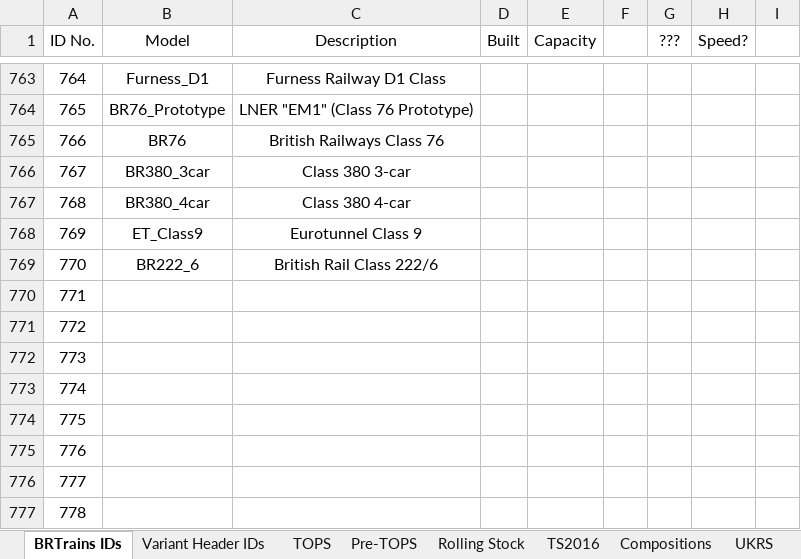
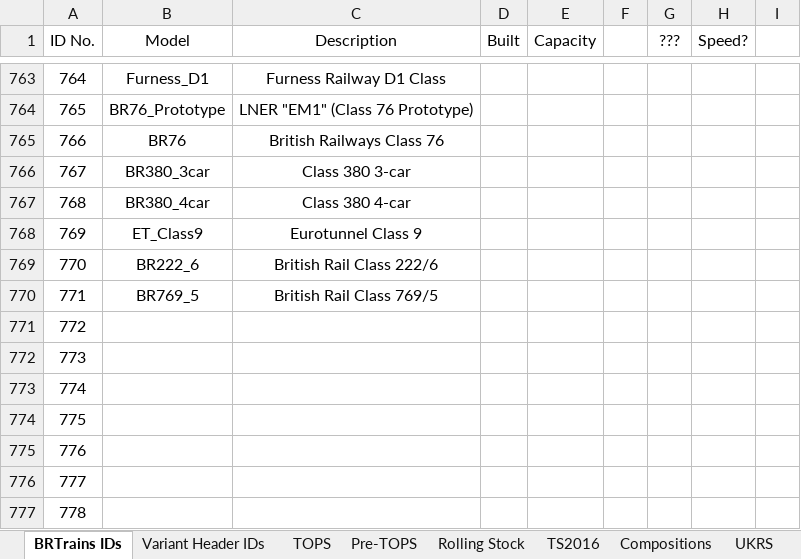
Before and after one commit to BRTrains/BRTrains2, an Excel workbook: docs/SpriteIDs.xlsx, sheet BRTrains IDs, drawn as a sheet; only a part is shown, gaps mark what is left out; values as stored, in another font and other column widths than the file's, no borders; the diff names each change by its address in the sheet, - before the commit and + after, or states it on an @@ line.

```diff
--- a/docs/SpriteIDs.xlsx (sheet BRTrains IDs)
+++ b/docs/SpriteIDs.xlsx (sheet BRTrains IDs)
-B770 (Model): (empty)
+B770 (Model): BR769_5
-C770 (Description): (empty)
+C770 (Description): British Rail Class 769/5
```
Also changed, not shown: 5 other files.
